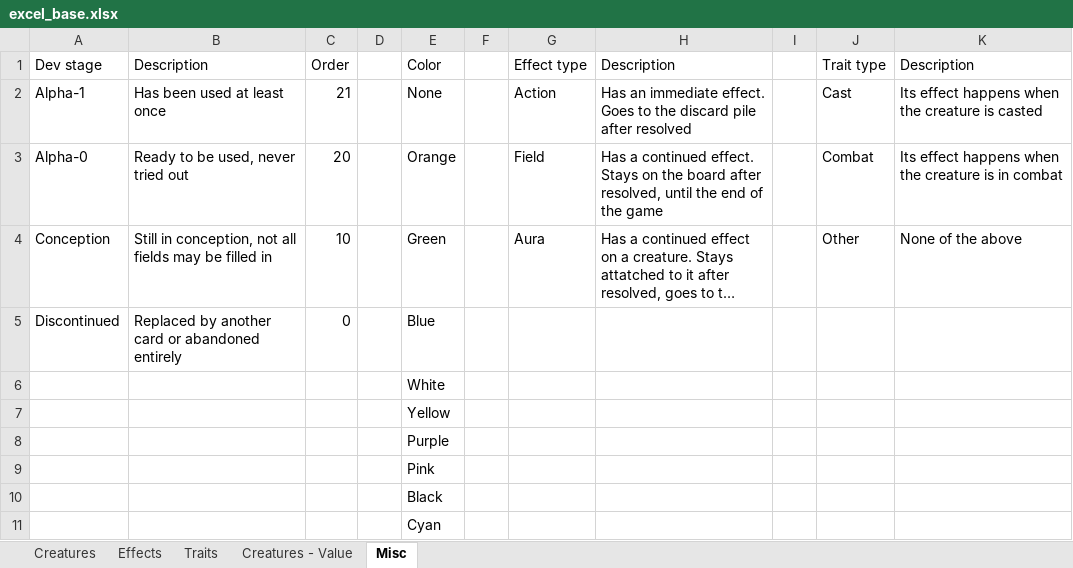
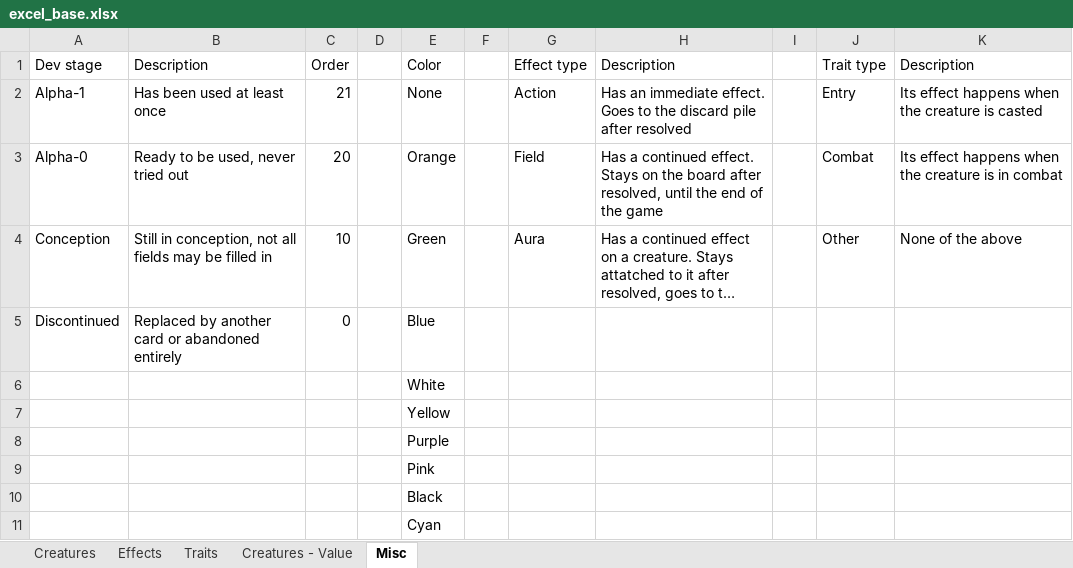
Before and after one commit to hcsa/yacg, an Excel workbook: excel_base.xlsx, sheet Misc, drawn as a sheet; long unchanged cells end in …; values as stored, in another font and other column widths than the file's, no borders; table styles not drawn; the diff names each change by its address in the sheet, - before the commit and + after, or states it on an @@ line.

Commit message:
Cleanup

```diff
--- a/excel_base.xlsx (sheet Misc)
+++ b/excel_base.xlsx (sheet Misc)
-J2: Cast
+J2: Entry
```
